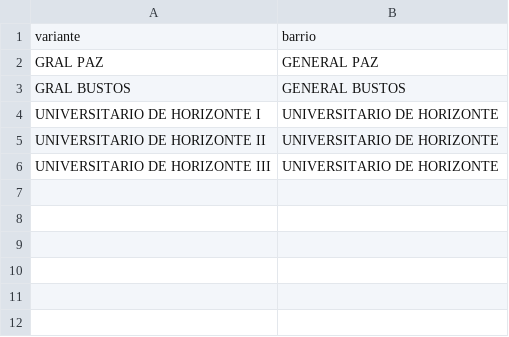
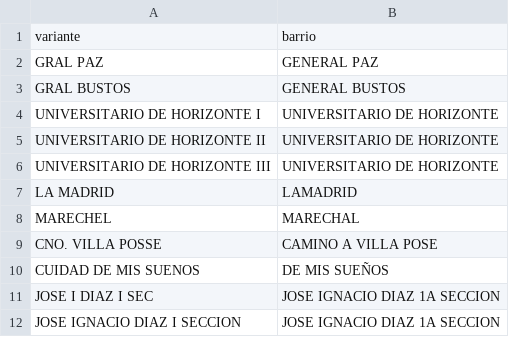
Before and after one commit to cataserena00-lang/tablero-banco-gente, a CSV file: pipelines/banco_gente/barrios_alias.csv, drawn as a sheet; the diff names each change by its address in the sheet, - before the commit and + after, or states it on an @@ line.

```diff
--- a/pipelines/banco_gente/barrios_alias.csv
+++ b/pipelines/banco_gente/barrios_alias.csv
+row 7: LA MADRID | LAMADRID
+row 8: MARECHEL | MARECHAL
+row 9: CNO. VILLA POSSE | CAMINO A VILLA POSE
+row 10: CUIDAD DE MIS SUENOS | DE MIS SUEÑOS
+row 11: JOSE I DIAZ I SEC | JOSE IGNACIO DIAZ 1A SECCION
+row 12: JOSE IGNACIO DIAZ I SECCION | JOSE IGNACIO DIAZ 1A SECCION
```
Also changed, not shown: 3 other files.
